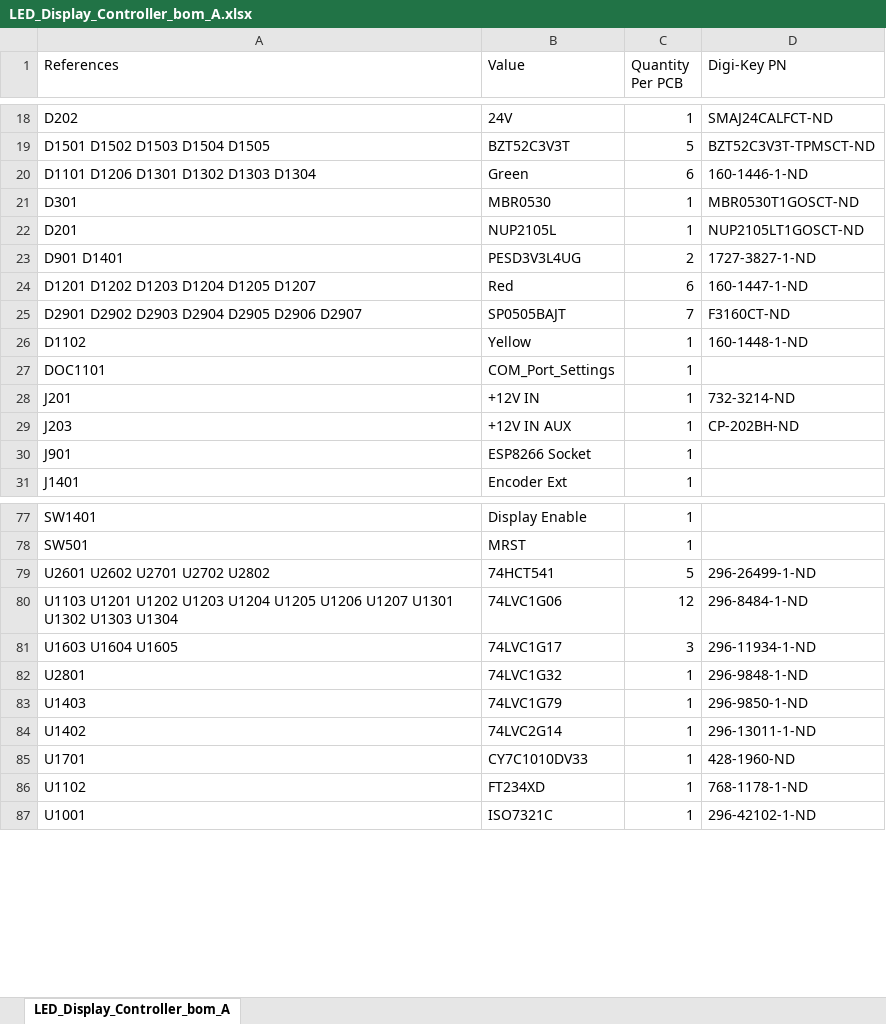
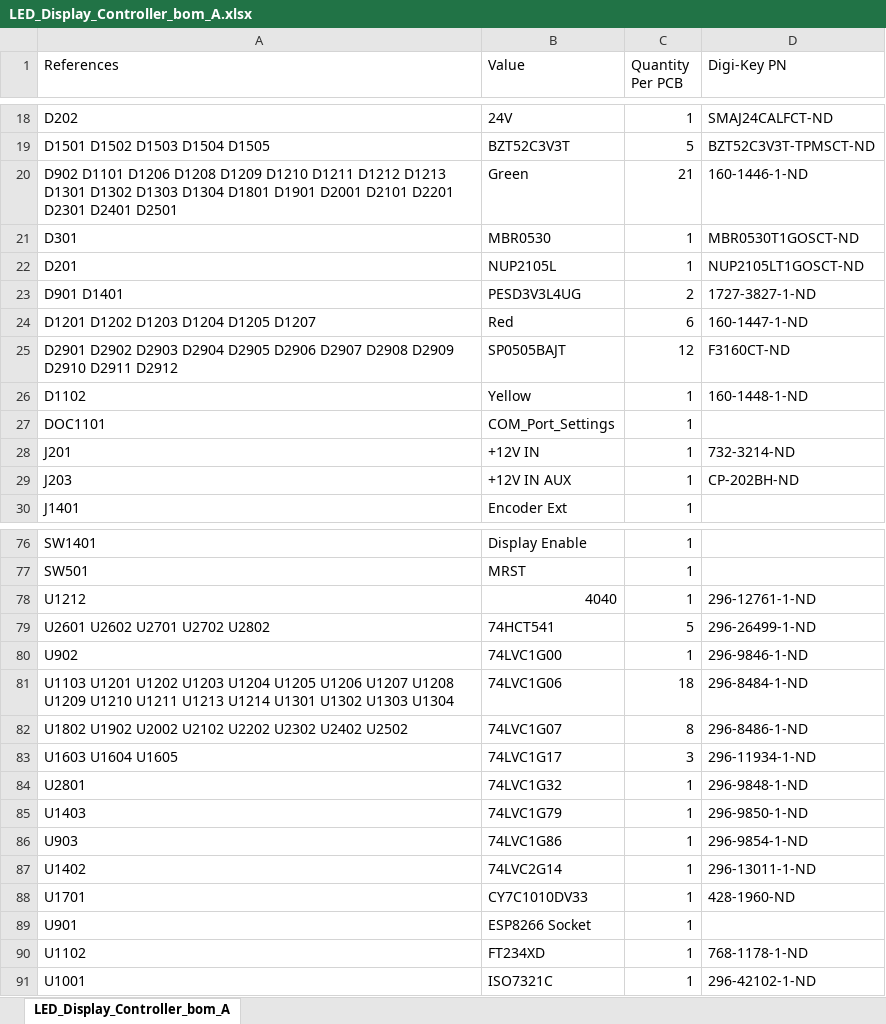
Before and after one commit to drewsum/Electronic_Display, an Excel workbook: hdw/Logic_Board/LED_Display_Controller/LED_Display_Controller_bom_A.xlsx, sheet LED_Display_Controller_bom_A, drawn as a sheet; only a part is shown, gaps mark what is left out; values as stored, in another font and other column widths than the file's, no borders; removed rows and columns are numbered as before the commit, all else as after; the diff covers the shown part only; the diff names each change by its address in the sheet, - before the commit and + after, or states it on an @@ line.

```diff
--- a/hdw/Logic_Board/LED_Display_Controller/LED_Display_Controller_bom_A.xlsx (sheet LED_Display_Controller_bom_A)
+++ b/hdw/Logic_Board/LED_Display_Controller/LED_Display_Controller_bom_A.xlsx (sheet LED_Display_Controller_bom_A)
-A20 (References): D1101 D1206 D1301 D1302 D1303 D1304
+A20 (References): D902 D1101 D1206 D1208 D1209 D1210 D1211 D1212 D1213 D1301 D1302 D1303 D1304 D1801 D1901 D2001 D2101 D2201 D2301 D2401 D2501
-C20 (Quantity Per PCB): 6
+C20 (Quantity Per PCB): 21
-A25 (References): …D2906 D2907
+A25 (References): …D2906 D2907 D2908 D2909 D2910 D2911 D2912
-C25 (Quantity Per PCB): 7
+C25 (Quantity Per PCB): 12
-row 30: J901 | ESP8266 Socket | 1
+row 78: U1212 | 4040 | 1 | 296-12761-1-ND
+row 80: U902 | 74LVC1G00 | 1 | 296-9846-1-ND
-A81 (References): …U1206 U1207 U1301 U1302…
+A81 (References): …U1206 U1207 U1208 U1209 U1210 U1211 U1213 U1214 U1301 U1302…
-C81 (Quantity Per PCB): 12
+C81 (Quantity Per PCB): 18
+row 82: U1802 U1902 U2002 U2102 U2202 U2302 U2402 U2502 | 74LVC1G07 | 8 | 296-8486-1-ND
+row 86: U903 | 74LVC1G86 | 1 | 296-9854-1-ND
+row 89: U901 | ESP8266 Socket | 1
```
Also changed, not shown: 10 edited cells elsewhere in this sheet, 1 other file.
